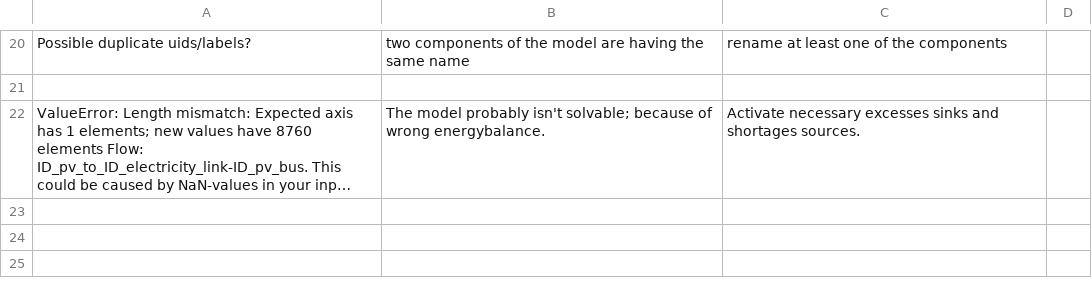
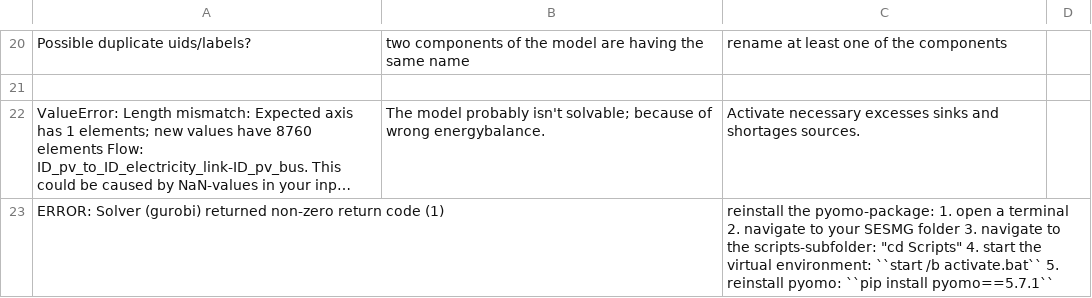
Before and after one commit to SESMG/SESMG, a CSV file: docs/troubleshooting/troubleshooting-modelling.csv, drawn as a sheet; only a part is shown, gaps mark what is left out; long unchanged cells end in …; the diff names each change by its address in the sheet, - before the commit and + after, or states it on an @@ line.

Commit message:
added gurobi non-zero error

```diff
--- a/docs/troubleshooting/troubleshooting-modelling.csv
+++ b/docs/troubleshooting/troubleshooting-modelling.csv
+row 23: ERROR: Solver (gurobi) returned non-zero return code (1) |  | reinstall the pyomo-package: 1. open a terminal 2. navigate to your SESMG folder 3. navigate to the scripts-subfolder: "cd Scripts" 4. start the virtual environment: ``start /b activate.bat`` 5. reinstall pyomo: ``pip install pyomo==5.7.1``
```
